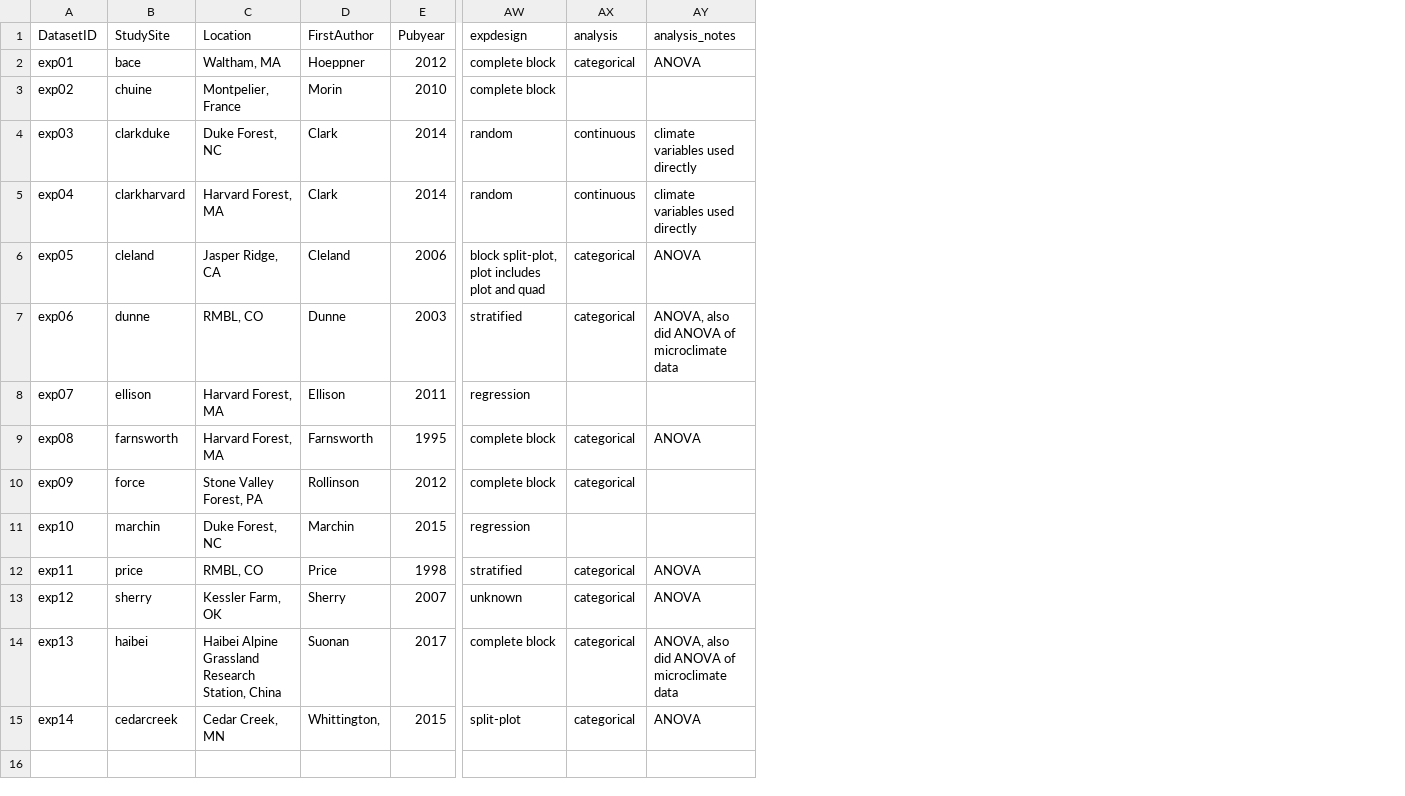
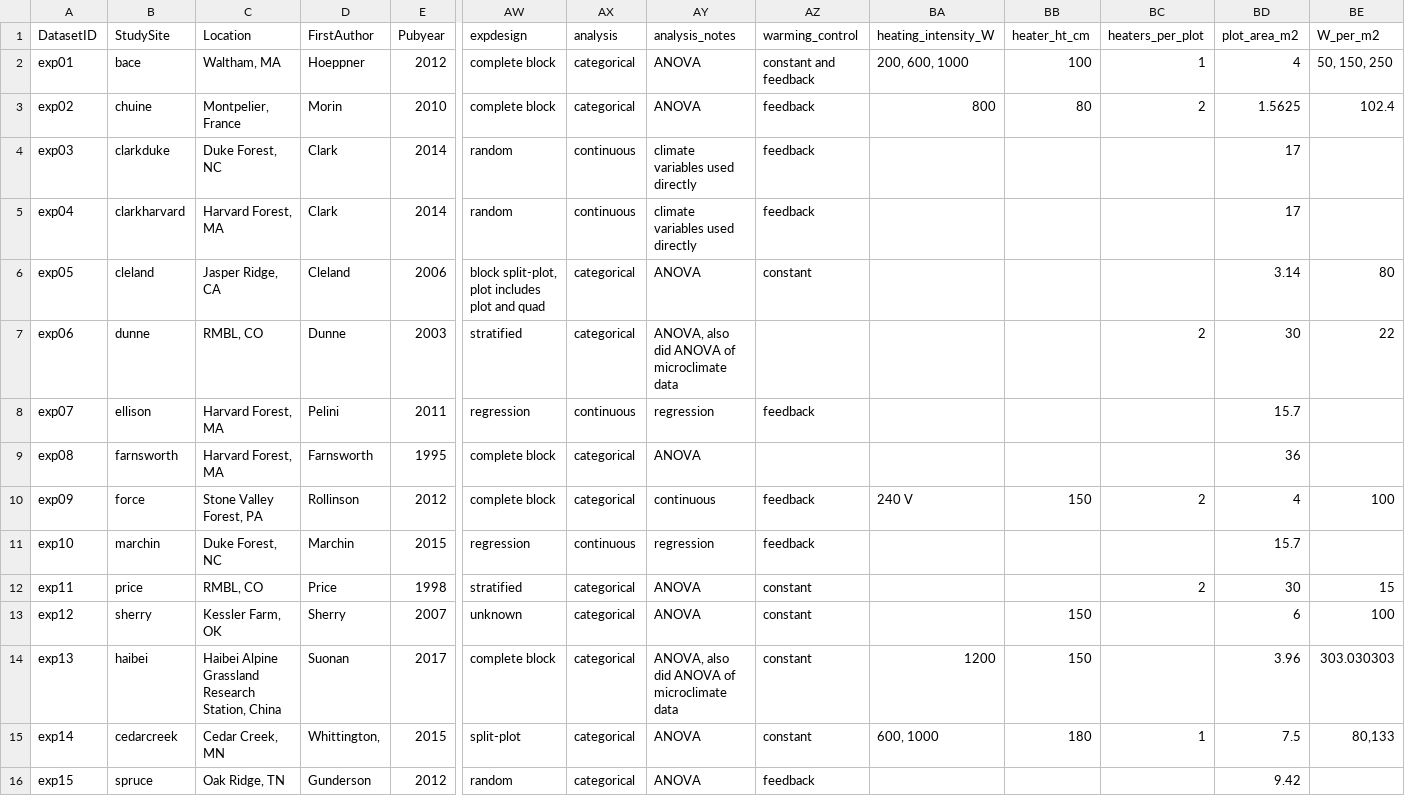
Before and after one commit to AileneKane/radcliffe, a CSV file: Analyses/expsiteinfo.csv, drawn as a sheet; only a part is shown, gaps mark what is left out; rows hold the shown columns only; the diff names each change by its address in the sheet, - before the commit and + after, or states it on an @@ line.

Commit message:
updates to expsiteinfo

```diff
--- a/Analyses/expsiteinfo.csv
+++ b/Analyses/expsiteinfo.csv
+column AZ (warming_control), rows 2-15: constant and feedback | feedback | feedback | feedback | constant |  | feedback |  | feedback | feedback | constant | constant | constant | constant
+column BA (heating_intensity_W), rows 2-15: 200, 600, 1000 | 800 |  |  |  |  |  |  | 240 V |  |  |  | 1200 | 600, 1000
+column BB (heater_ht_cm), rows 2-15: 100 | 80 |  |  |  |  |  |  | 150 |  |  | 150 | 150 | 180
+column BC (heaters_per_plot), rows 2-15: 1 | 2 |  |  |  | 2 |  |  | 2 |  | 2 |  |  | 1
+column BD (plot_area_m2), rows 2-15: 4 | 1.5625 | 17 | 17 | 3.14 | 30 | 15.7 | 36 | 4 | 15.7 | 30 | 6 | 3.96 | 7.5
+column BE (W_per_m2), rows 2-15: 50, 150, 250 | 102.4 |  |  | 80 | 22 |  |  | 100 |  | 15 | 100 | 303.030303 | 80,133
-AX3 (analysis): (empty)
+AX3 (analysis): categorical
-AY3 (analysis_notes): (empty)
+AY3 (analysis_notes): ANOVA
-D8 (FirstAuthor): Ellison
+D8 (FirstAuthor): Pelini
-AX8 (analysis): (empty)
+AX8 (analysis): continuous
-AY8 (analysis_notes): (empty)
+AY8 (analysis_notes): regression
-AY10 (analysis_notes): (empty)
+AY10 (analysis_notes): continuous
-AX11 (analysis): (empty)
+AX11 (analysis): continuous
-AY11 (analysis_notes): (empty)
+AY11 (analysis_notes): regression
+row 16: exp15 | spruce | Oak Ridge, TN | Gunderson | 2012 | random | categorical | ANOVA | feedback |  |  |  | 9.42
```
Also changed, not shown: Analyses/treats_detail.csv, 19 other files.
